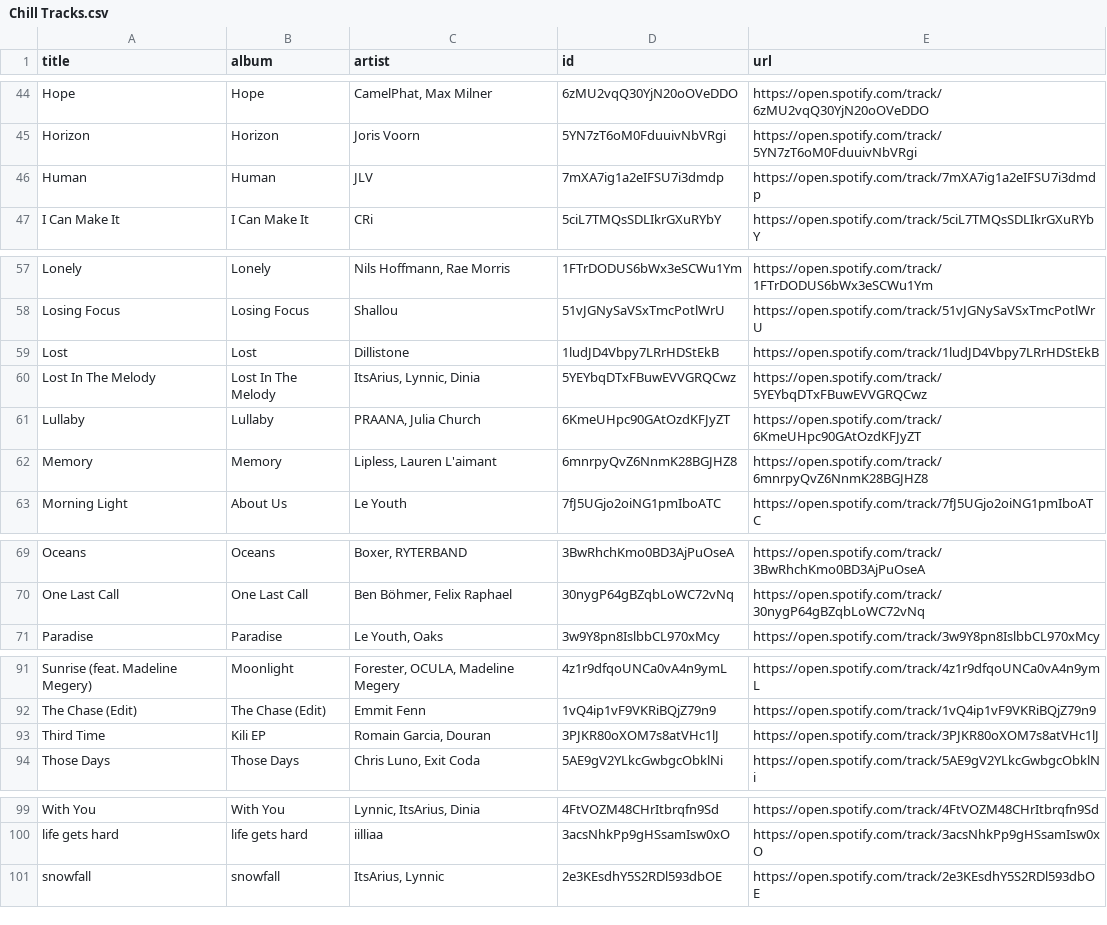
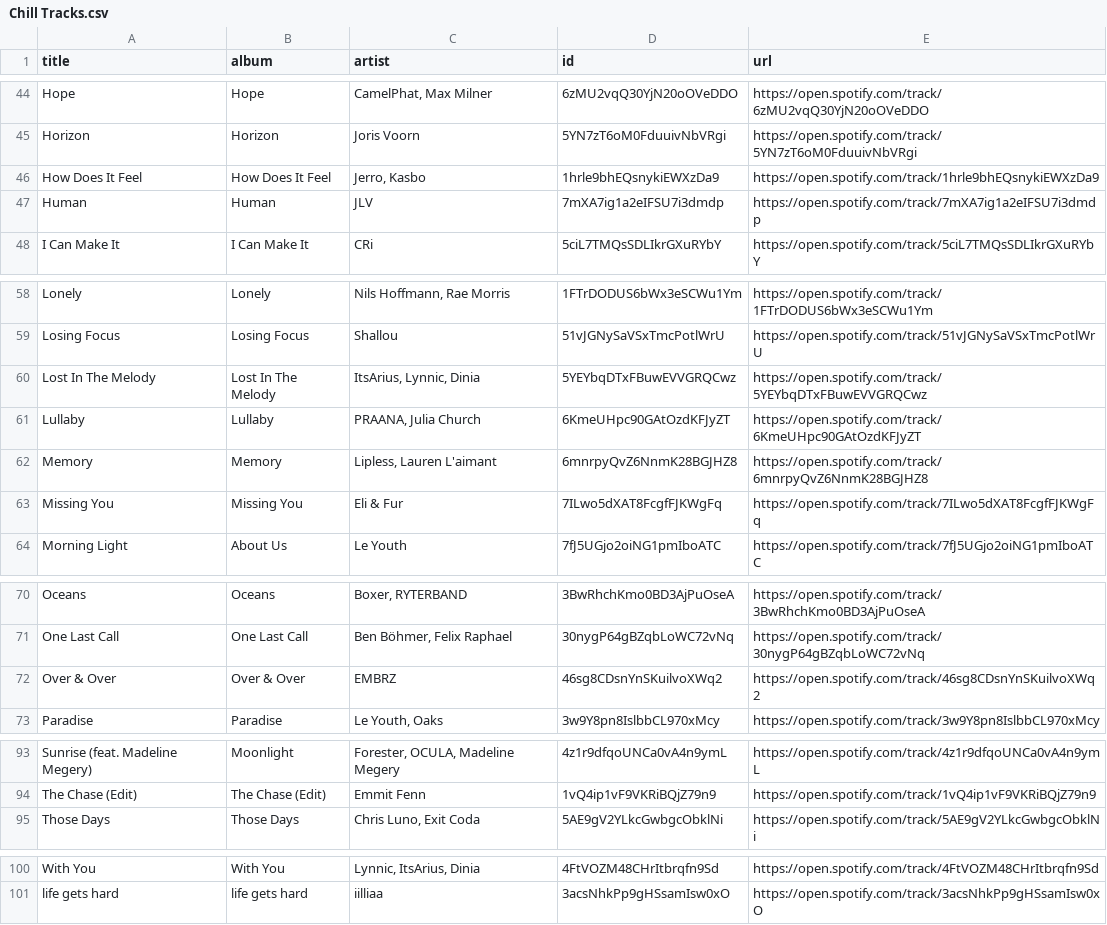
Before and after one commit to unex/dews_beats, a CSV file: playlists/Chill Tracks.csv, drawn as a sheet; only a part is shown, gaps mark what is left out; removed rows and columns are numbered as before the commit, all else as after; the diff names each change by its address in the sheet, - before the commit and + after, or states it on an @@ line.

```diff
--- a/playlists/Chill Tracks.csv
+++ b/playlists/Chill Tracks.csv
+row 46: How Does It Feel | How Does It Feel | Jerro, Kasbo | 1hrle9bhEQsnykiEWXzDa9 | https://open.spotify.com/track/1hrle9bhEQsnykiEWXzDa9
-row 59: Lost | Lost | Dillistone | 1ludJD4Vbpy7LRrHDStEkB | https://open.spotify.com/track/1ludJD4Vbpy7LRrHDStEkB
+row 63: Missing You | Missing You | Eli & Fur | 7ILwo5dXAT8FcgfFJKWgFq | https://open.spotify.com/track/7ILwo5dXAT8FcgfFJKWgFq
+row 72: Over & Over | Over & Over | EMBRZ | 46sg8CDsnYnSKuilvoXWq2 | https://open.spotify.com/track/46sg8CDsnYnSKuilvoXWq2
-row 93: Third Time | Kili EP | Romain Garcia, Douran | 3PJKR80oXOM7s8atVHc1lJ | https://open.spotify.com/track/3PJKR80oXOM7s8atVHc1lJ
-row 101: snowfall | snowfall | ItsArius, Lynnic | 2e3KEsdhY5S2RDl593dbOE | https://open.spotify.com/track/2e3KEsdhY5S2RDl593dbOE
```
Also changed, not shown: playlists/Dance Classics.csv, playlists/New Music Weekly _ Monstercat.csv, 2 other files.
